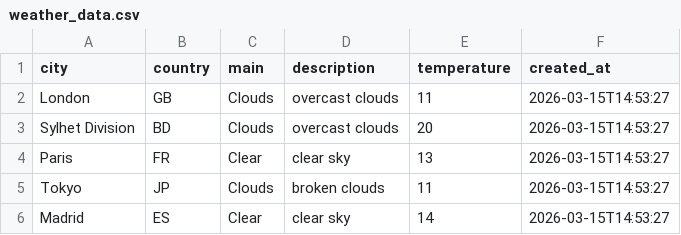
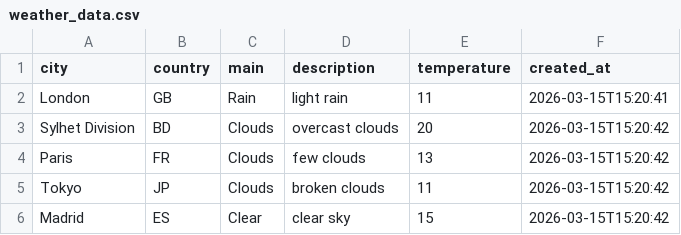
Before and after one commit to amzzz930/weather-api-integration, a CSV file: weather_data.csv, drawn as a sheet.

```diff
--- a/weather_data.csv
+++ b/weather_data.csv
@@ -1,6 +1,6 @@
 city,country,main,description,temperature,created_at
-London,GB,Clouds,overcast clouds,11,2026-03-15T14:53:27
-Sylhet Division,BD,Clouds,overcast clouds,20,2026-03-15T14:53:27
-Paris,FR,Clear,clear sky,13,2026-03-15T14:53:27
-Tokyo,JP,Clouds,broken clouds,11,2026-03-15T14:53:27
-Madrid,ES,Clear,clear sky,14,2026-03-15T14:53:27
+London,GB,Rain,light rain,11,2026-03-15T15:20:41
+Sylhet Division,BD,Clouds,overcast clouds,20,2026-03-15T15:20:42
+Paris,FR,Clouds,few clouds,13,2026-03-15T15:20:42
+Tokyo,JP,Clouds,broken clouds,11,2026-03-15T15:20:42
+Madrid,ES,Clear,clear sky,15,2026-03-15T15:20:42
```
